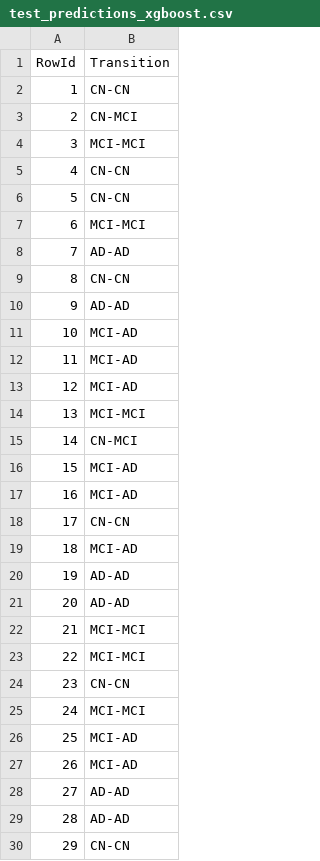
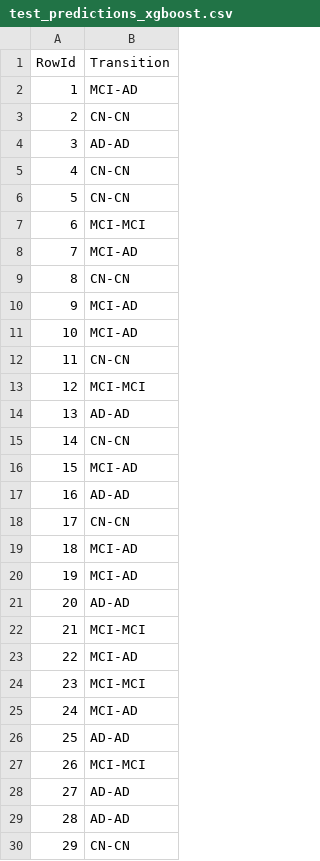
Before and after one commit to bohrges/DAA, a CSV file: test_predictions_xgboost.csv, drawn as a sheet; only a part is shown; the diff covers the shown part only.

```diff
--- a/test_predictions_xgboost.csv
+++ b/test_predictions_xgboost.csv
@@ -1,5 +1,5 @@
 RowId,Transition
-1,CN-CN
-2,CN-MCI
-3,MCI-MCI
+1,MCI-AD
+2,CN-CN
+3,AD-AD
 4,CN-CN
@@ -7,22 +7,22 @@ RowId,Transition
 6,MCI-MCI
-7,AD-AD
+7,MCI-AD
 8,CN-CN
-9,AD-AD
+9,MCI-AD
 10,MCI-AD
-11,MCI-AD
-12,MCI-AD
-13,MCI-MCI
-14,CN-MCI
+11,CN-CN
+12,MCI-MCI
+13,AD-AD
+14,CN-CN
 15,MCI-AD
-16,MCI-AD
+16,AD-AD
 17,CN-CN
 18,MCI-AD
-19,AD-AD
+19,MCI-AD
 20,AD-AD
 21,MCI-MCI
-22,MCI-MCI
-23,CN-CN
-24,MCI-MCI
-25,MCI-AD
-26,MCI-AD
+22,MCI-AD
+23,MCI-MCI
+24,MCI-AD
+25,AD-AD
+26,MCI-MCI
 27,AD-AD
```
Also changed, not shown: 23 edited cells elsewhere in this file, test_predictions_random_forest.csv, 4 other files.
